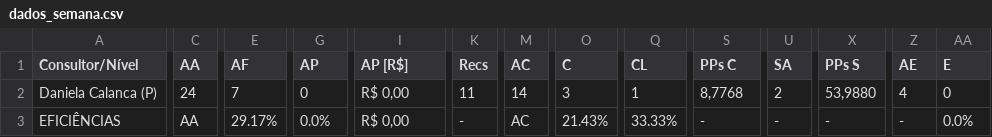
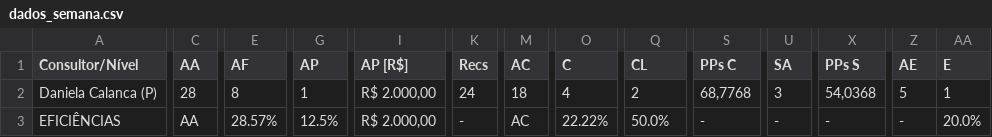
Before and after one commit to officew1goiania/gestaoavista2, a CSV file: dados_semana.csv, drawn as a sheet; only a part is shown, gaps mark what is left out; the diff covers the shown part only; the diff names each change by its address in the sheet, - before the commit and + after, or states it on an @@ line.

```diff
--- a/dados_semana.csv
+++ b/dados_semana.csv
-C2 (AA): 24
+C2 (AA): 28
-E2 (AF): 7
+E2 (AF): 8
-G2 (AP): 0
+G2 (AP): 1
-I2:I3 (AP [R$]): R$ 0,00
+I2:I3 (AP [R$]): R$ 2.000,00
-K2 (Recs): 11
+K2 (Recs): 24
-M2 (AC): 14
+M2 (AC): 18
-O2 (C): 3
+O2 (C): 4
-Q2 (CL): 1
+Q2 (CL): 2
-S2 (PPs C): 8,7768
+S2 (PPs C): 68,7768
-U2 (SA): 2
+U2 (SA): 3
-X2 (PPs S): 53,9880
+X2 (PPs S): 54,0368
-Z2 (AE): 4
+Z2 (AE): 5
-AA2 (E): 0
+AA2 (E): 1
-E3 (AF): 29.17%
+E3 (AF): 28.57%
-G3 (AP): 0.0%
+G3 (AP): 12.5%
-O3 (C): 21.43%
+O3 (C): 22.22%
-Q3 (CL): 33.33%
+Q3 (CL): 50.0%
-AA3 (E): 0.0%
+AA3 (E): 20.0%
```
Also changed, not shown: 60 edited cells elsewhere in this file, dados_extraidos.csv, 8 other files.
